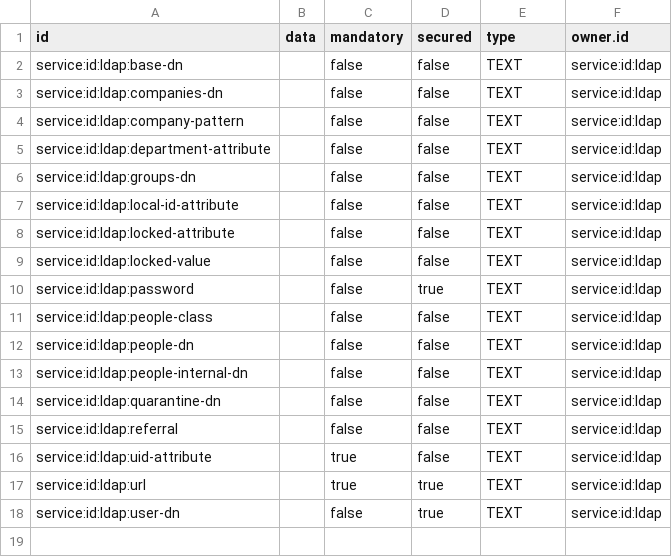
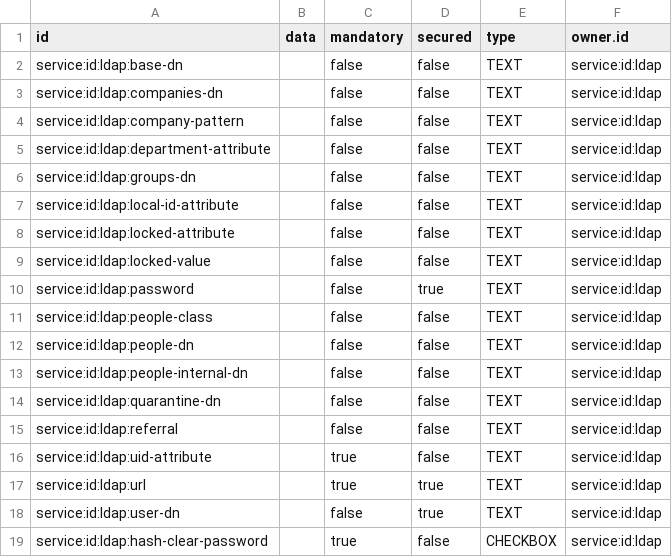
Before and after one commit to ligoj/plugin-id-ldap, a CSV file: src/main/resources/csv/parameter.csv, drawn as a sheet.

Commit message:
Adding possibility to hash or not the password.

```diff
--- a/src/main/resources/csv/parameter.csv
+++ b/src/main/resources/csv/parameter.csv
@@ -18 +18,2 @@ service:id:ldap:url;;true;true;TEXT;service:id:ldap
 service:id:ldap:user-dn;;false;true;TEXT;service:id:ldap
+service:id:ldap:hash-clear-password;;true;false;CHECKBOX;service:id:ldap
```
Also changed, not shown: 5 other files.
